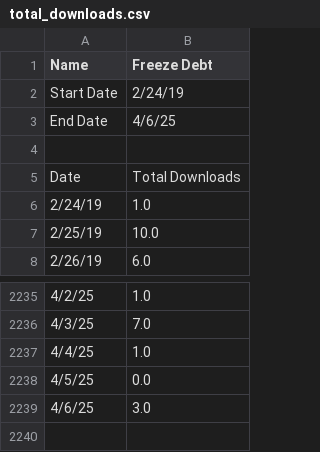
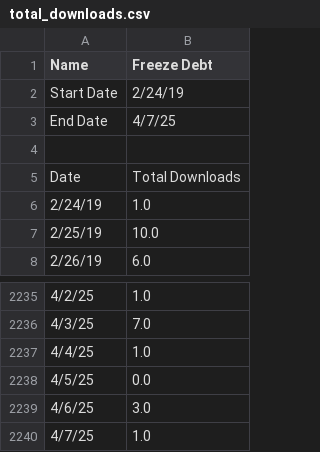
Before and after one commit to Irshad-shaikh-19/bnkk, a CSV file: src/downloads/total_downloads.csv, drawn as a sheet; only a part is shown, gaps mark what is left out.

```diff
--- a/src/downloads/total_downloads.csv
+++ b/src/downloads/total_downloads.csv
@@ -2,3 +2,3 @@ Name,Freeze Debt
 Start Date,2/24/19
-End Date,4/6/25
+End Date,4/7/25
 
@@ -2239 +2239,2 @@ Date,Total Downloads
 4/6/25,3.0
+4/7/25,1.0
```
Also changed, not shown: 12 other files.
